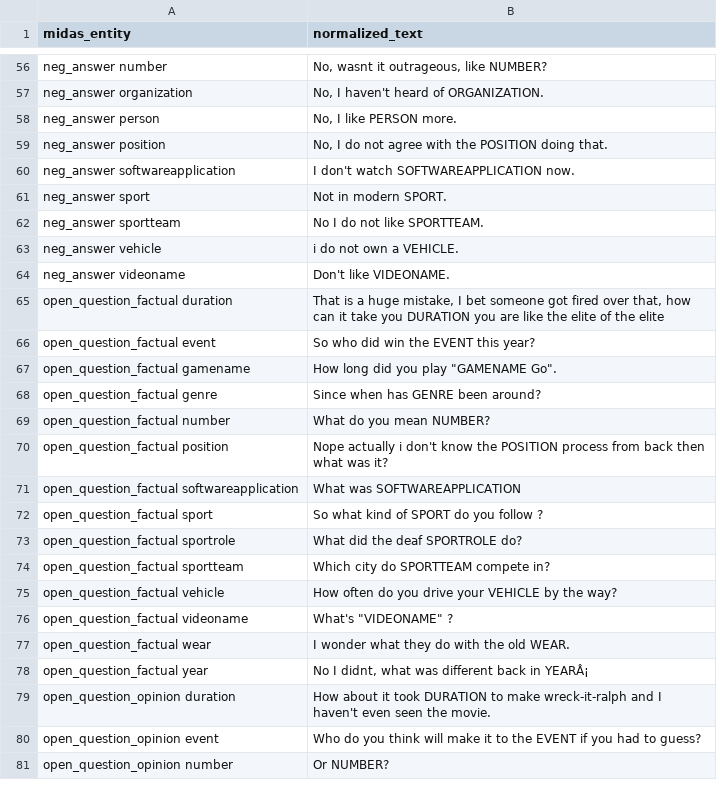
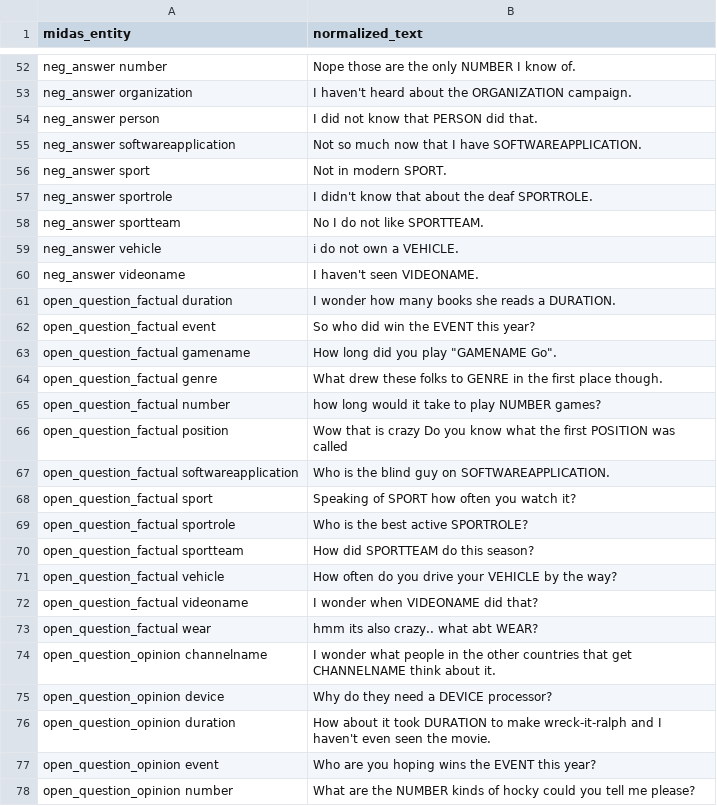
Before and after one commit to deniskapel/autoskill, a TSV file: data/midas_entity_rare_sampled.tsv, drawn as a sheet; only a part is shown, gaps mark what is left out; removed rows and columns are numbered as before the commit, all else as after; the diff covers the shown part only; the diff names each change by its address in the sheet, - before the commit and + after, or states it on an @@ line.

```diff
--- a/data/midas_entity_rare_sampled.tsv
+++ b/data/midas_entity_rare_sampled.tsv
-B52 (normalized_text): No, wasnt it outrageous, like NUMBER?
+B52 (normalized_text): Nope those are the only NUMBER I know of.
-B53 (normalized_text): No, I haven't heard of ORGANIZATION.
+B53 (normalized_text): I haven't heard about the ORGANIZATION campaign.
-B54 (normalized_text): No, I like PERSON more.
+B54 (normalized_text): I did not know that PERSON did that.
-row 59: neg_answer position | No, I do not agree with the POSITION doing that.
-B55 (normalized_text): I don't watch SOFTWAREAPPLICATION now.
+B55 (normalized_text): Not so much now that I have SOFTWAREAPPLICATION.
+row 57: neg_answer sportrole | I didn't know that about the deaf SPORTROLE.
-B60 (normalized_text): Don't like VIDEONAME.
+B60 (normalized_text): I haven't seen VIDEONAME.
-B61 (normalized_text): That is a huge mistake, I bet someone got fired over that, how can it take you DURATION you are like the elite of the elite
+B61 (normalized_text): I wonder how many books she reads a DURATION.
-B64 (normalized_text): Since when has GENRE been around?
+B64 (normalized_text): What drew these folks to GENRE in the first place though.
-B65 (normalized_text): What do you mean NUMBER?
+B65 (normalized_text): how long would it take to play NUMBER games?
-B66 (normalized_text): Nope actually i don't know the POSITION process from back then what was it?
+B66 (normalized_text): Wow that is crazy Do you know what the first POSITION was called
-B67 (normalized_text): What was SOFTWAREAPPLICATION
+B67 (normalized_text): Who is the blind guy on SOFTWAREAPPLICATION.
-B68 (normalized_text): So what kind of SPORT do you follow ?
+B68 (normalized_text): Speaking of SPORT how often you watch it?
-B69 (normalized_text): What did the deaf SPORTROLE do?
+B69 (normalized_text): Who is the best active SPORTROLE?
-B70 (normalized_text): Which city do SPORTTEAM compete in?
+B70 (normalized_text): How did SPORTTEAM do this season?
-B72 (normalized_text): What's "VIDEONAME" ?
+B72 (normalized_text): I wonder when VIDEONAME did that?
-B73 (normalized_text): I wonder what they do with the old WEAR.
+B73 (normalized_text): hmm its also crazy.. what abt WEAR?
-row 78: open_question_factual year | No I didnt, what was different back in YEARÂ¡
+row 74: open_question_opinion channelname | I wonder what people in the other countries that get CHANNELNAME think about it.
+row 75: open_question_opinion device | Why do they need a DEVICE processor?
-B77 (normalized_text): Who do you think will make it to the EVENT if you had to guess?
+B77 (normalized_text): Who are you hoping wins the EVENT this year?
-B78 (normalized_text): Or NUMBER?
+B78 (normalized_text): What are the NUMBER kinds of hocky could you tell me please?
```
Also changed, not shown: 9 added rows, 19 removed rows and 47 edited cells elsewhere in this file, data/entity_sample.tsv, data/midas_entity_sample.tsv, 10 other files.
